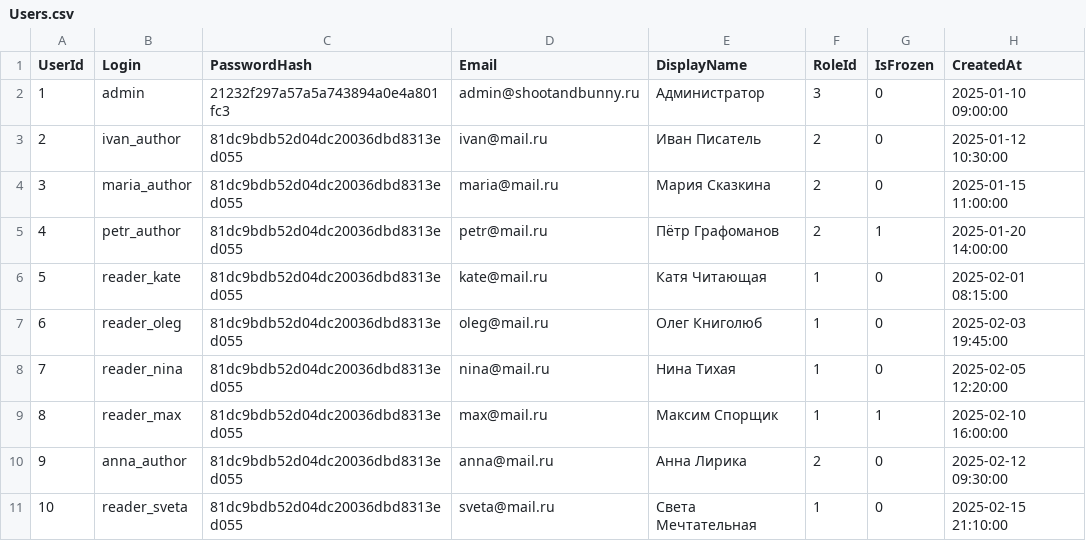
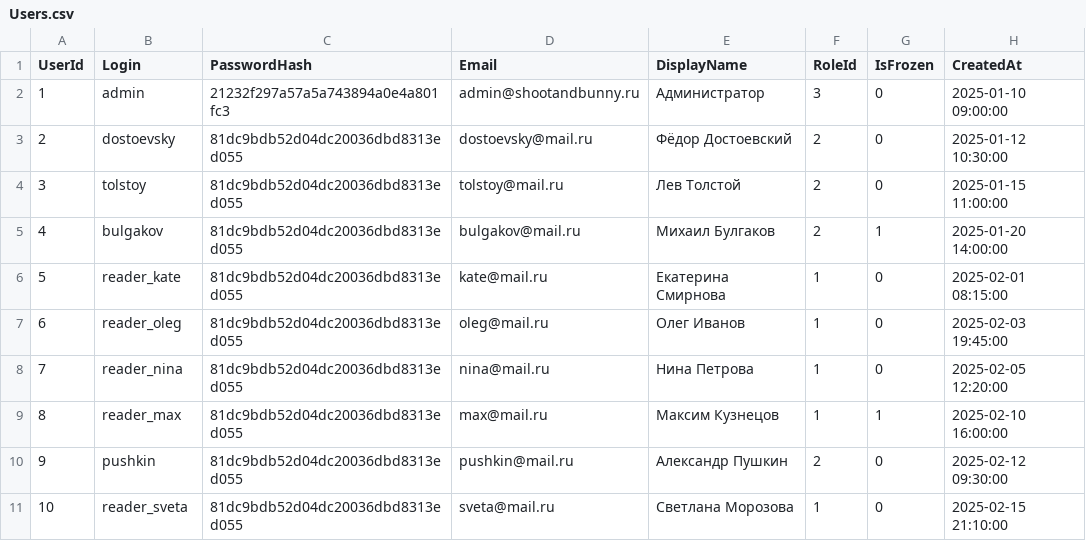
Before and after one commit to matthewprokofiev/123ISIP_Prokofiev_UP, a CSV file: Database/csv/Users.csv, drawn as a sheet.

```diff
--- a/Database/csv/Users.csv
+++ b/Database/csv/Users.csv
@@ -2,10 +2,10 @@ UserId,Login,PasswordHash,Email,DisplayName,RoleId,IsFrozen,CreatedAt
 1,admin,21232f297a57a5a743894a0e4a801fc3,admin@shootandbunny.ru,Администратор,3,0,2025-01-10 09:00:00
-2,ivan_author,81dc9bdb52d04dc20036dbd8313ed055,ivan@mail.ru,Иван Писатель,2,0,2025-01-12 10:30:00
-3,maria_author,81dc9bdb52d04dc20036dbd8313ed055,maria@mail.ru,Мария Сказкина,2,0,2025-01-15 11:00:00
-4,petr_author,81dc9bdb52d04dc20036dbd8313ed055,petr@mail.ru,Пётр Графоманов,2,1,2025-01-20 14:00:00
-5,reader_kate,81dc9bdb52d04dc20036dbd8313ed055,kate@mail.ru,Катя Читающая,1,0,2025-02-01 08:15:00
-6,reader_oleg,81dc9bdb52d04dc20036dbd8313ed055,oleg@mail.ru,Олег Книголюб,1,0,2025-02-03 19:45:00
-7,reader_nina,81dc9bdb52d04dc20036dbd8313ed055,nina@mail.ru,Нина Тихая,1,0,2025-02-05 12:20:00
-8,reader_max,81dc9bdb52d04dc20036dbd8313ed055,max@mail.ru,Максим Спорщик,1,1,2025-02-10 16:00:00
-9,anna_author,81dc9bdb52d04dc20036dbd8313ed055,anna@mail.ru,Анна Лирика,2,0,2025-02-12 09:30:00
-10,reader_sveta,81dc9bdb52d04dc20036dbd8313ed055,sveta@mail.ru,Света Мечтательная,1,0,2025-02-15 21:10:00
+2,dostoevsky,81dc9bdb52d04dc20036dbd8313ed055,dostoevsky@mail.ru,Фёдор Достоевский,2,0,2025-01-12 10:30:00
+3,tolstoy,81dc9bdb52d04dc20036dbd8313ed055,tolstoy@mail.ru,Лев Толстой,2,0,2025-01-15 11:00:00
+4,bulgakov,81dc9bdb52d04dc20036dbd8313ed055,bulgakov@mail.ru,Михаил Булгаков,2,1,2025-01-20 14:00:00
+5,reader_kate,81dc9bdb52d04dc20036dbd8313ed055,kate@mail.ru,Екатерина Смирнова,1,0,2025-02-01 08:15:00
+6,reader_oleg,81dc9bdb52d04dc20036dbd8313ed055,oleg@mail.ru,Олег Иванов,1,0,2025-02-03 19:45:00
+7,reader_nina,81dc9bdb52d04dc20036dbd8313ed055,nina@mail.ru,Нина Петрова,1,0,2025-02-05 12:20:00
+8,reader_max,81dc9bdb52d04dc20036dbd8313ed055,max@mail.ru,Максим Кузнецов,1,1,2025-02-10 16:00:00
+9,pushkin,81dc9bdb52d04dc20036dbd8313ed055,pushkin@mail.ru,Александр Пушкин,2,0,2025-02-12 09:30:00
+10,reader_sveta,81dc9bdb52d04dc20036dbd8313ed055,sveta@mail.ru,Светлана Морозова,1,0,2025-02-15 21:10:00
```
Also changed, not shown: Database/csv/Books.csv, Database/csv/Complaints.csv, 41 other files.
